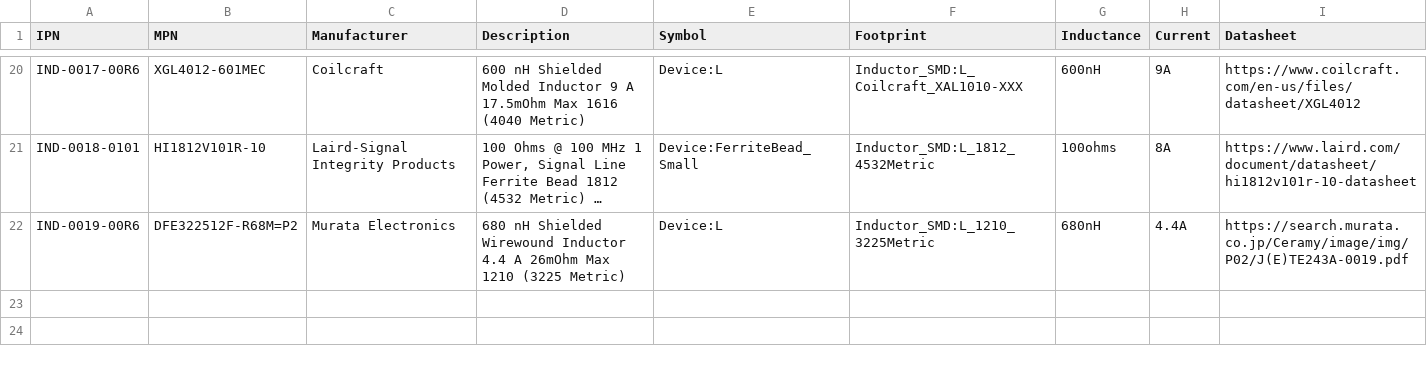
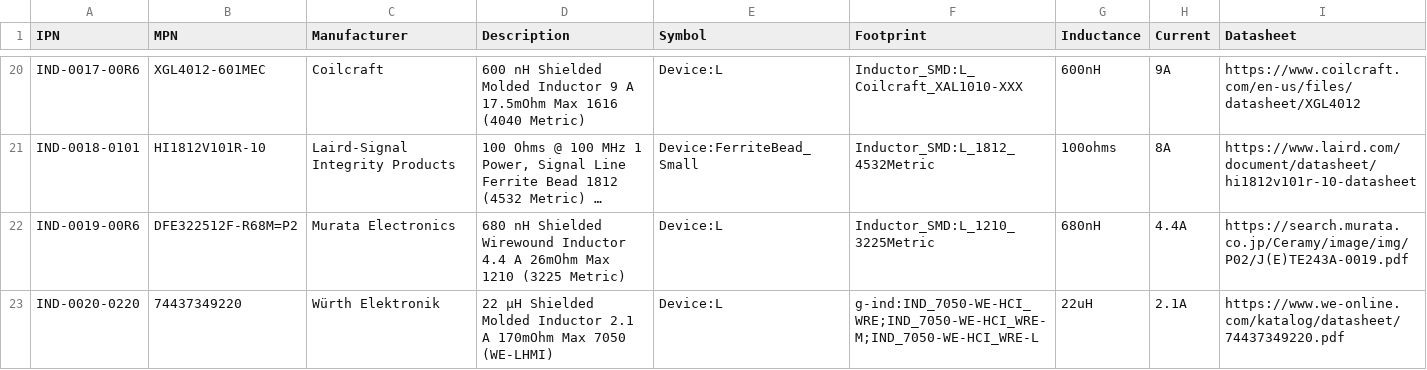
Before and after one commit to git-plm/parts, a CSV file: database/g-ind.csv, drawn as a sheet; only a part is shown, gaps mark what is left out; long unchanged cells end in …; the diff names each change by its address in the sheet, - before the commit and + after, or states it on an @@ line.

```diff
--- a/database/g-ind.csv
+++ b/database/g-ind.csv
+row 23: IND-0020-0220 | 74437349220 | Würth Elektronik | 22 µH Shielded Molded Inductor 2.1 A 170mOhm Max 7050 (WE-LHMI) | Device:L | g-ind:IND_7050-WE-HCI_WRE;IND_7050-WE-HCI_WRE-M;IND_7050-WE-HCI_WRE-L | 22uH | 2.1A | https://www.we-online.com/katalog/datasheet/74437349220.pdf
```
Also changed, not shown: database/g-opt.csv, 1 other file.
